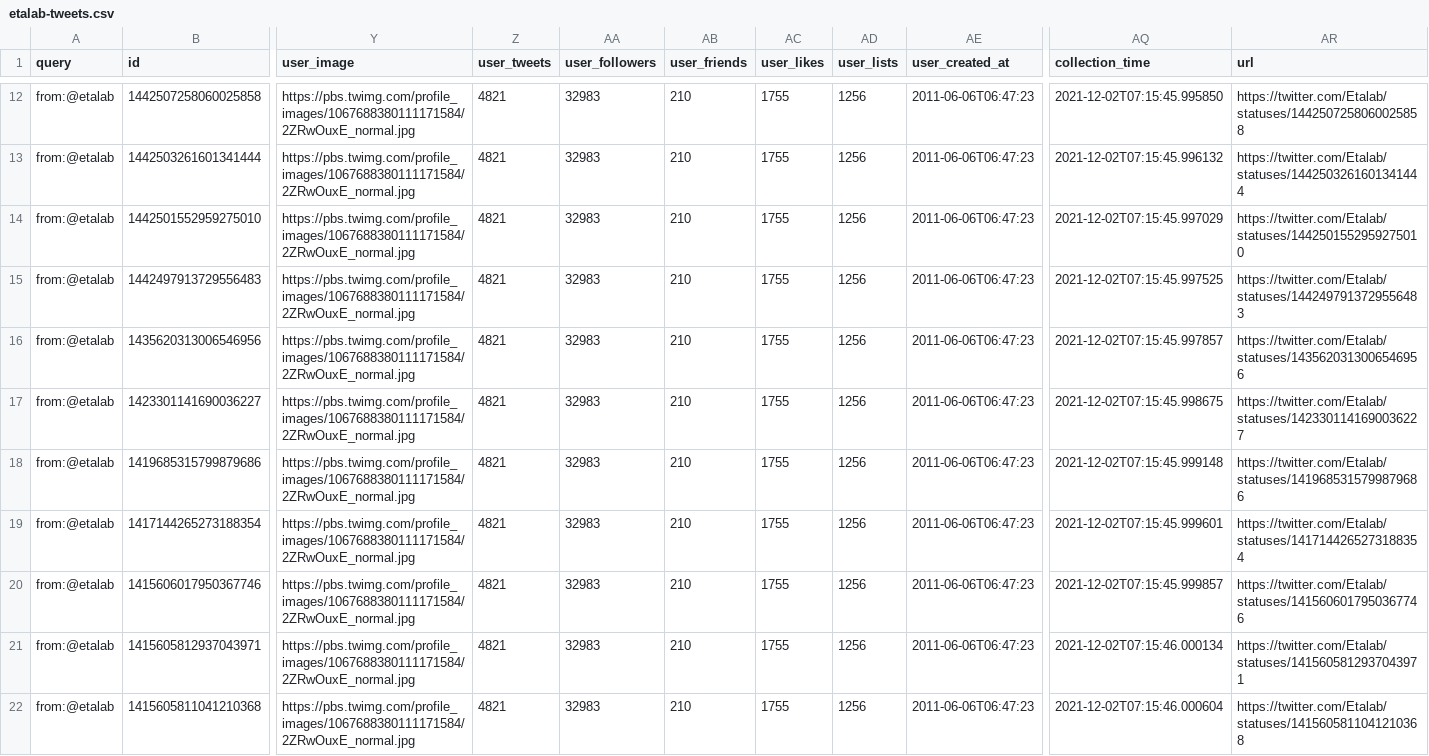
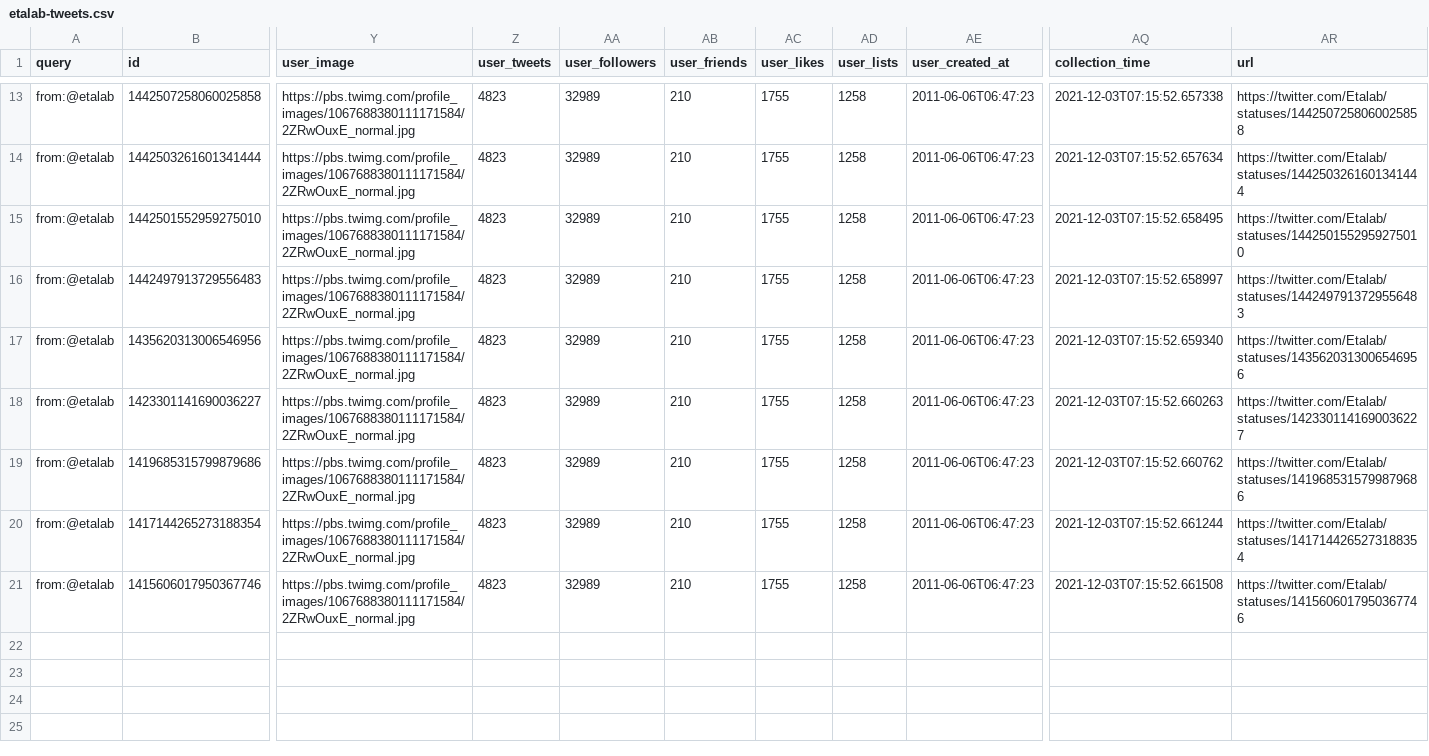
Before and after one commit to taniki/datagouvfr-tweets, a CSV file: etalab-tweets.csv, drawn as a sheet; only a part is shown, gaps mark what is left out; removed rows and columns are numbered as before the commit, all else as after; rows hold the shown columns only; the diff covers the shown part only; the diff names each change by its address in the sheet, - before the commit and + after, or states it on an @@ line.

```diff
--- a/etalab-tweets.csv
+++ b/etalab-tweets.csv
-Z13:Z21 (user_tweets): 4821
+Z13:Z21 (user_tweets): 4823
-AA13:AA21 (user_followers): 32983
+AA13:AA21 (user_followers): 32989
-AD13:AD21 (user_lists): 1256
+AD13:AD21 (user_lists): 1258
-AQ13 (collection_time): 2021-12-02T07:15:45.995850
+AQ13 (collection_time): 2021-12-03T07:15:52.657338
-AQ14 (collection_time): 2021-12-02T07:15:45.996132
+AQ14 (collection_time): 2021-12-03T07:15:52.657634
-AQ15 (collection_time): 2021-12-02T07:15:45.997029
+AQ15 (collection_time): 2021-12-03T07:15:52.658495
-AQ16 (collection_time): 2021-12-02T07:15:45.997525
+AQ16 (collection_time): 2021-12-03T07:15:52.658997
-AQ17 (collection_time): 2021-12-02T07:15:45.997857
+AQ17 (collection_time): 2021-12-03T07:15:52.659340
-AQ18 (collection_time): 2021-12-02T07:15:45.998675
+AQ18 (collection_time): 2021-12-03T07:15:52.660263
-AQ19 (collection_time): 2021-12-02T07:15:45.999148
+AQ19 (collection_time): 2021-12-03T07:15:52.660762
-AQ20 (collection_time): 2021-12-02T07:15:45.999601
+AQ20 (collection_time): 2021-12-03T07:15:52.661244
-AQ21 (collection_time): 2021-12-02T07:15:45.999857
+AQ21 (collection_time): 2021-12-03T07:15:52.661508
-row 21: from:@etalab | 1415605812937043971 | https://pbs.twimg.com/profile_images/1067688380111171584/2ZRwOuxE_normal.jpg | 4821 | 32983 | 210 | 1755 | 1256 | 2011-06-06T06:47:23 | 2021-12-02T07:15:46.000134 | https://twitter.com/Etalab/statuses/1415605812937043971
-row 22: from:@etalab | 1415605811041210368 | https://pbs.twimg.com/profile_images/1067688380111171584/2ZRwOuxE_normal.jpg | 4821 | 32983 | 210 | 1755 | 1256 | 2011-06-06T06:47:23 | 2021-12-02T07:15:46.000604 | https://twitter.com/Etalab/statuses/1415605811041210368
```
Also changed, not shown: 1 added row and 43 edited cells elsewhere in this file.
